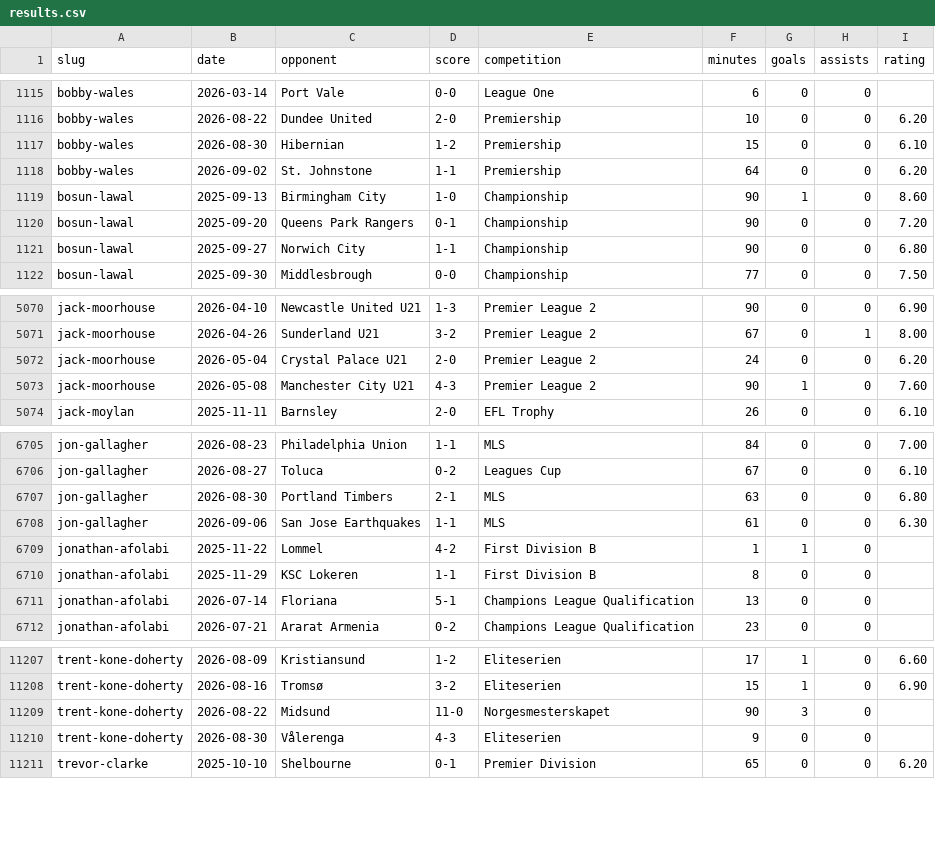
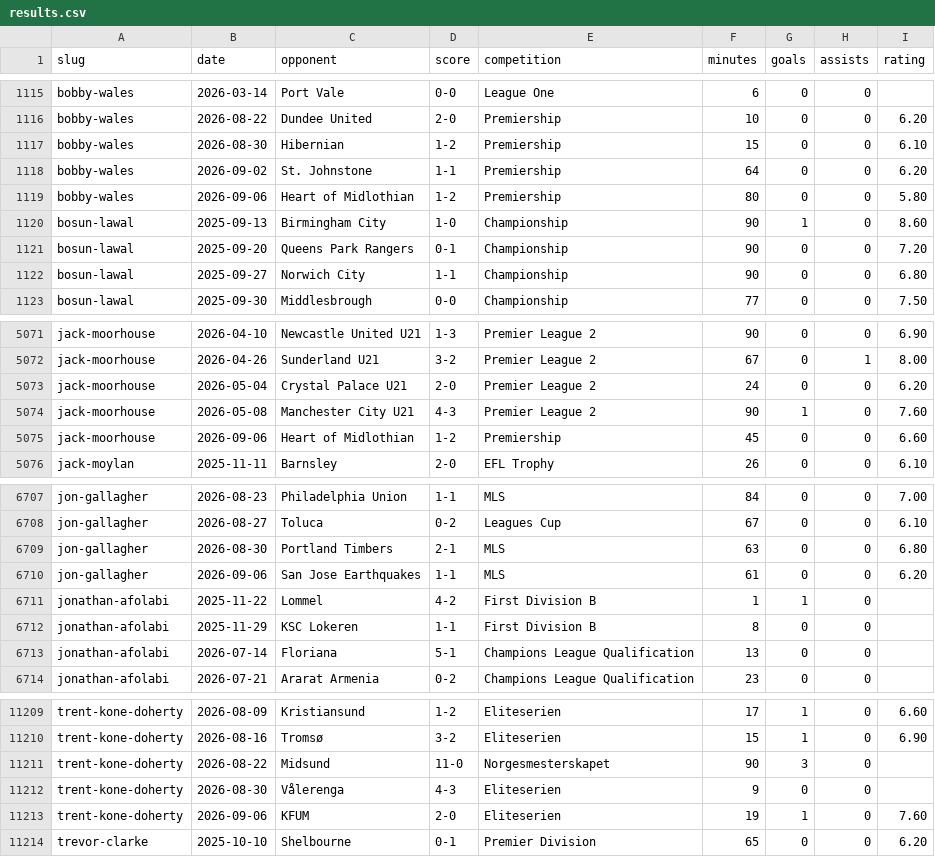
Before and after one commit to JustPatrickG/footballers.ie, a CSV file: data/manual/results.csv, drawn as a sheet; only a part is shown, gaps mark what is left out.

```diff
--- a/data/manual/results.csv
+++ b/data/manual/results.csv
@@ -1118,2 +1118,3 @@ bobby-wales,2026-08-30,Hibernian,1-2,Premiership,15,0,0,6.10
 bobby-wales,2026-09-02,St. Johnstone,1-1,Premiership,64,0,0,6.20
+bobby-wales,2026-09-06,Heart of Midlothian,1-2,Premiership,80,0,0,5.80
 bosun-lawal,2025-09-13,Birmingham City,1-0,Championship,90,1,0,8.60
@@ -5073,2 +5074,3 @@ jack-moorhouse,2026-05-04,Crystal Palace U21,2-0,Premier League 2,24,0,0,6.20
 jack-moorhouse,2026-05-08,Manchester City U21,4-3,Premier League 2,90,1,0,7.60
+jack-moorhouse,2026-09-06,Heart of Midlothian,1-2,Premiership,45,0,0,6.60
 jack-moylan,2025-11-11,Barnsley,2-0,EFL Trophy,26,0,0,6.10
@@ -6707,3 +6709,3 @@ jon-gallagher,2026-08-27,Toluca,0-2,Leagues Cup,67,0,0,6.10
 jon-gallagher,2026-08-30,Portland Timbers,2-1,MLS,63,0,0,6.80
-jon-gallagher,2026-09-06,San Jose Earthquakes,1-1,MLS,61,0,0,6.30
+jon-gallagher,2026-09-06,San Jose Earthquakes,1-1,MLS,61,0,0,6.20
 jonathan-afolabi,2025-11-22,Lommel,4-2,First Division B,1,1,0,
@@ -11210,2 +11212,3 @@ trent-kone-doherty,2026-08-22,Midsund,11-0,Norgesmesterskapet,90,3,0,
 trent-kone-doherty,2026-08-30,Vålerenga,4-3,Eliteserien,9,0,0,
+trent-kone-doherty,2026-09-06,KFUM,2-0,Eliteserien,19,1,0,7.60
 trevor-clarke,2025-10-10,Shelbourne,0-1,Premier Division,65,0,0,6.20
```
Also changed, not shown: data/api/club_ids.csv, data/api/matches.csv, 3 other files.
